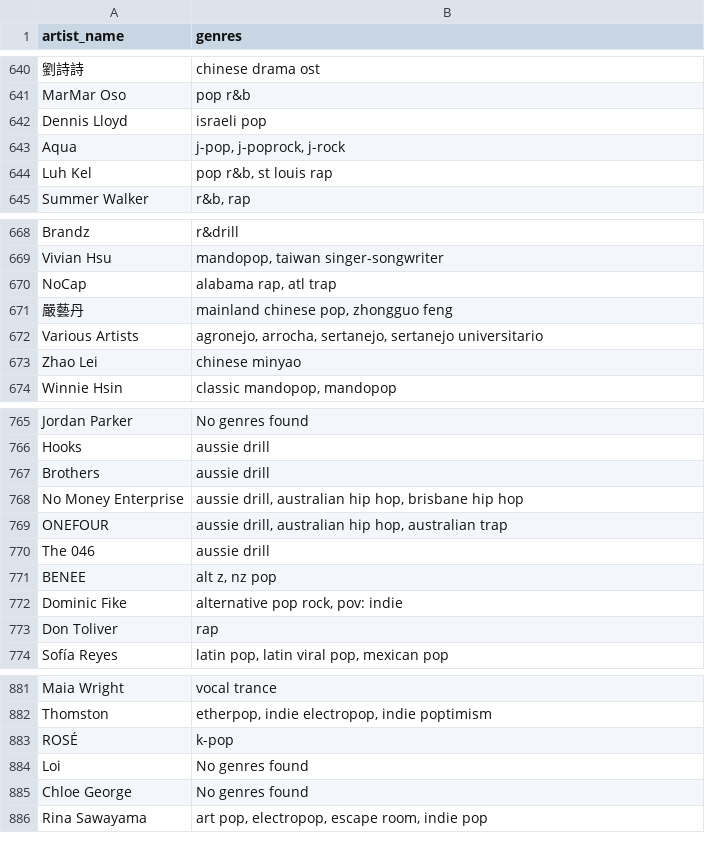
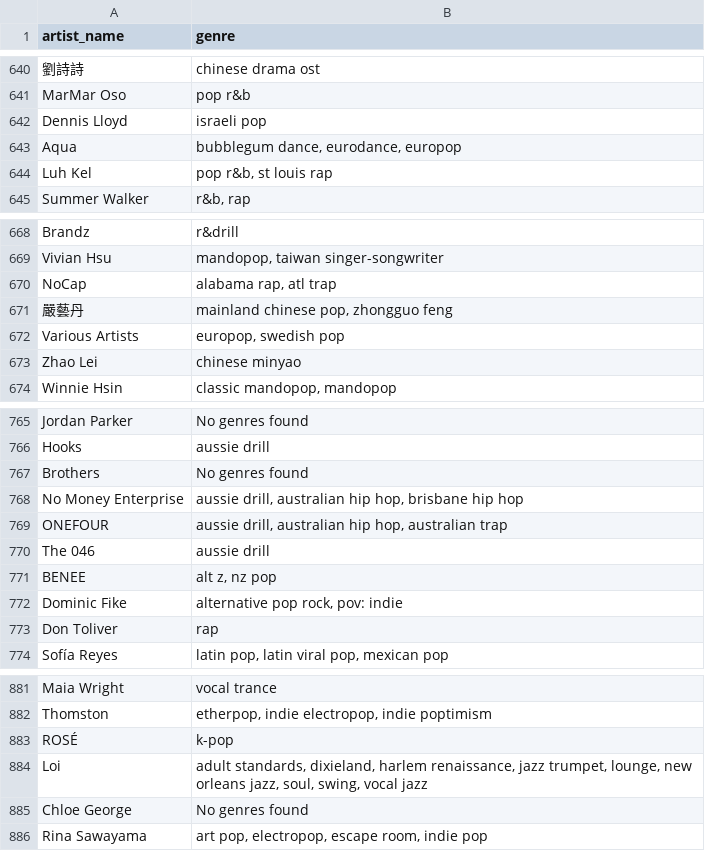
Before and after one commit to mchenliu/Capstone_Project_Spotify_Data_Analysis, a CSV file: Cleaned_Data/Artist_Genre_List.csv, drawn as a sheet; only a part is shown, gaps mark what is left out; the diff names each change by its address in the sheet, - before the commit and + after, or states it on an @@ line.

```diff
--- a/Cleaned_Data/Artist_Genre_List.csv
+++ b/Cleaned_Data/Artist_Genre_List.csv
-B1: genres
+B1: genre
-B643 (genre): j-pop, j-poprock, j-rock
+B643 (genre): bubblegum dance, eurodance, europop
-B672 (genre): agronejo, arrocha, sertanejo, sertanejo universitario
+B672 (genre): europop, swedish pop
-B767 (genre): aussie drill
+B767 (genre): No genres found
-B884 (genre): No genres found
+B884 (genre): adult standards, dixieland, harlem renaissance, jazz trumpet, lounge, new orleans jazz, soul, swing, vocal jazz
```
Also changed, not shown: 6 other files.
